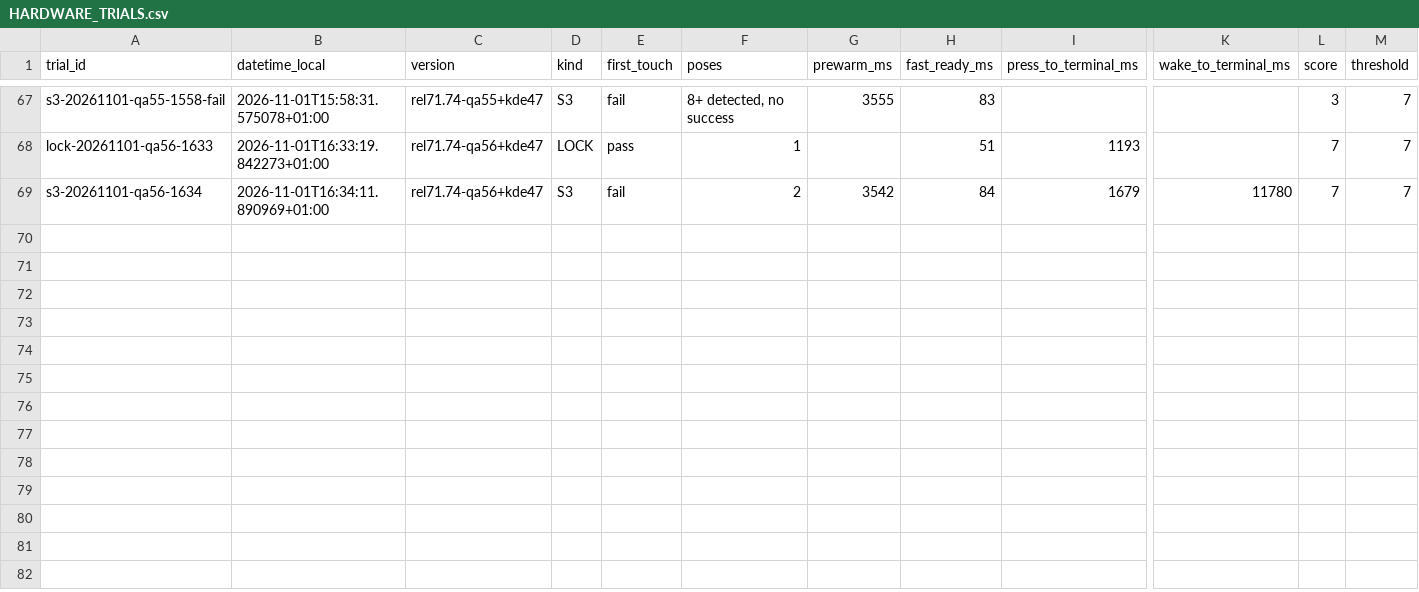
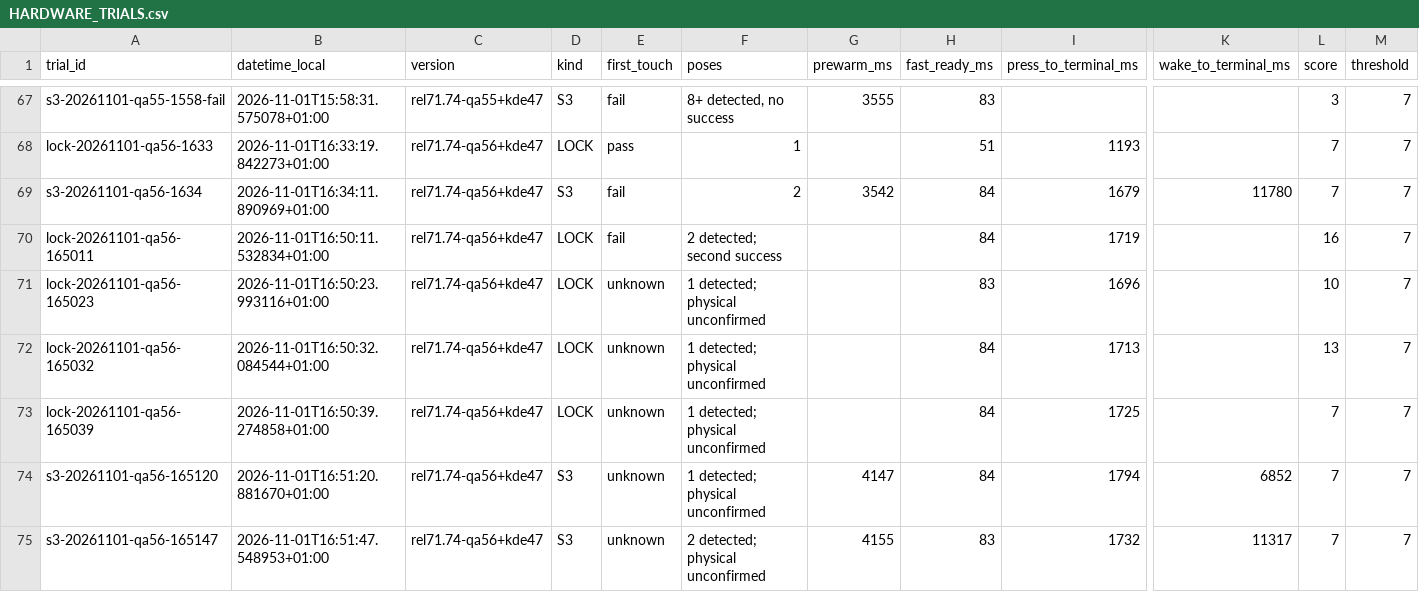
Before and after one commit to GodsQuantum/Huawei-Matebook-13-Linux, a CSV file: fingerprint/docs/HARDWARE_TRIALS.csv, drawn as a sheet; only a part is shown, gaps mark what is left out; rows hold the shown columns only; the diff names each change by its address in the sheet, - before the commit and + after, or states it on an @@ line.

Commit message:
docs(gxfp): record four QA56 locks and two S3 with FDT failures

```diff
--- a/fingerprint/docs/HARDWARE_TRIALS.csv
+++ b/fingerprint/docs/HARDWARE_TRIALS.csv
+row 70: lock-20261101-qa56-165011 | 2026-11-01T16:50:11.532834+01:00 | rel71.74-qa56+kde47 | LOCK | fail | 2 detected; second success |  | 84 | 1719 |  | 16 | 7
+row 71: lock-20261101-qa56-165023 | 2026-11-01T16:50:23.993116+01:00 | rel71.74-qa56+kde47 | LOCK | unknown | 1 detected; physical unconfirmed |  | 83 | 1696 |  | 10 | 7
+row 72: lock-20261101-qa56-165032 | 2026-11-01T16:50:32.084544+01:00 | rel71.74-qa56+kde47 | LOCK | unknown | 1 detected; physical unconfirmed |  | 84 | 1713 |  | 13 | 7
+row 73: lock-20261101-qa56-165039 | 2026-11-01T16:50:39.274858+01:00 | rel71.74-qa56+kde47 | LOCK | unknown | 1 detected; physical unconfirmed |  | 84 | 1725 |  | 7 | 7
+row 74: s3-20261101-qa56-165120 | 2026-11-01T16:51:20.881670+01:00 | rel71.74-qa56+kde47 | S3 | unknown | 1 detected; physical unconfirmed | 4147 | 84 | 1794 | 6852 | 7 | 7
+row 75: s3-20261101-qa56-165147 | 2026-11-01T16:51:47.548953+01:00 | rel71.74-qa56+kde47 | S3 | unknown | 2 detected; physical unconfirmed | 4155 | 83 | 1732 | 11317 | 7 | 7
```
Also changed, not shown: 3 other files.
